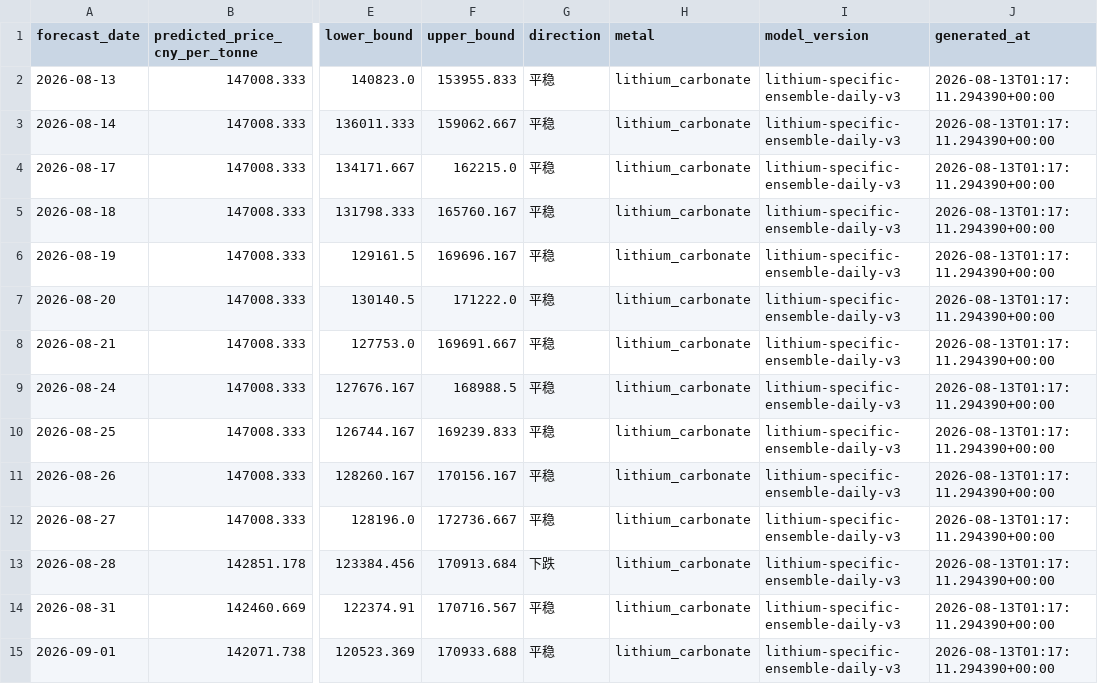
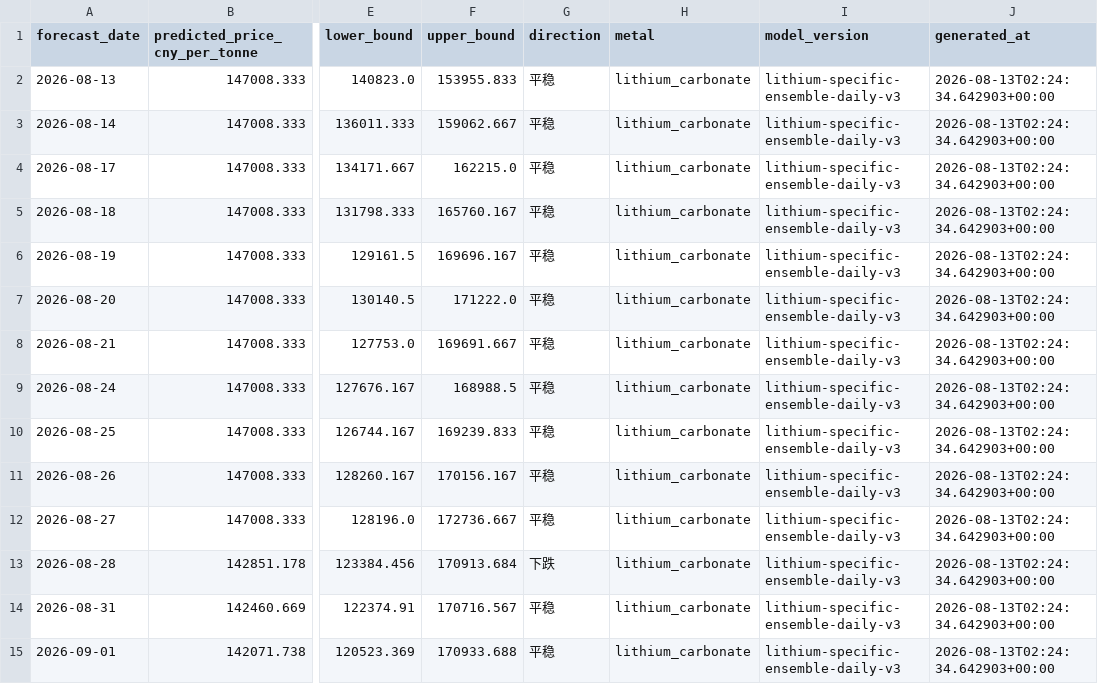
Before and after one commit to Yep1yu/Impact-and-Forecast-of-Domestic-Copper-and-Aluminum-Raw-Material-Procurement-Prices, a CSV file: lithium_carbonate_prediction_outputs/lithium_daily_forecast.csv, drawn as a sheet; only a part is shown, gaps mark what is left out; the diff covers the shown part only; the diff names each change by its address in the sheet, - before the commit and + after, or states it on an @@ line.

```diff
--- a/lithium_carbonate_prediction_outputs/lithium_daily_forecast.csv
+++ b/lithium_carbonate_prediction_outputs/lithium_daily_forecast.csv
-J2:J15 (generated_at): 2026-08-13T01:17:11.294390+00:00
+J2:J15 (generated_at): 2026-08-13T02:24:34.642903+00:00
```
Also changed, not shown: 16 edited cells elsewhere in this file, lithium_carbonate_prediction_outputs/lithium_monthly_features.csv, lithium_carbonate_prediction_outputs/lithium_monthly_fitted_prices.csv, 8 other files.
